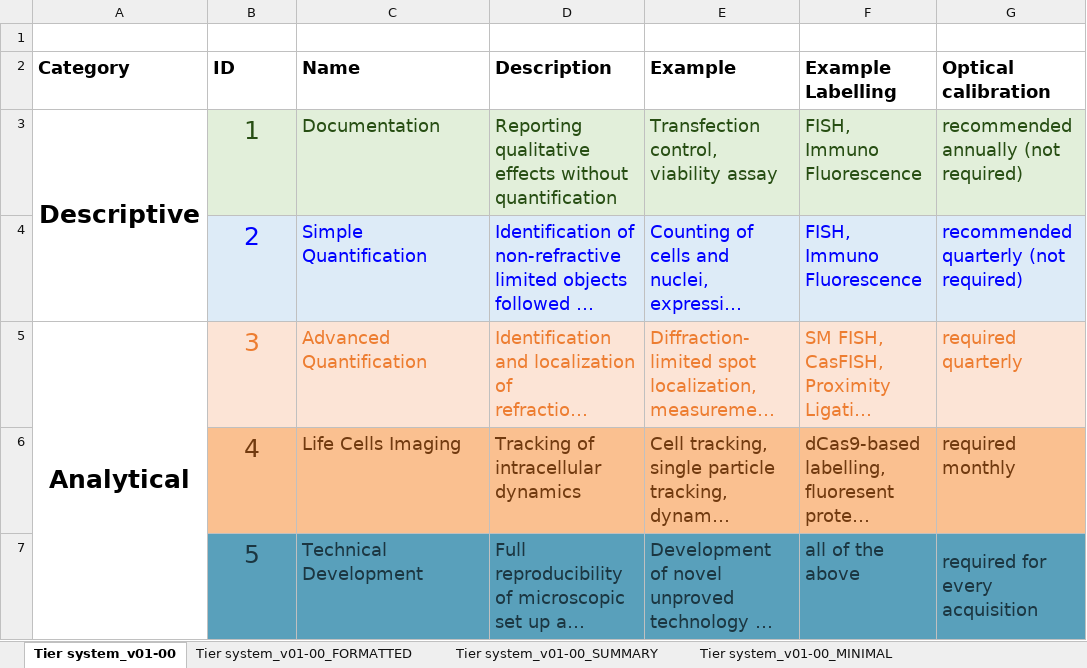
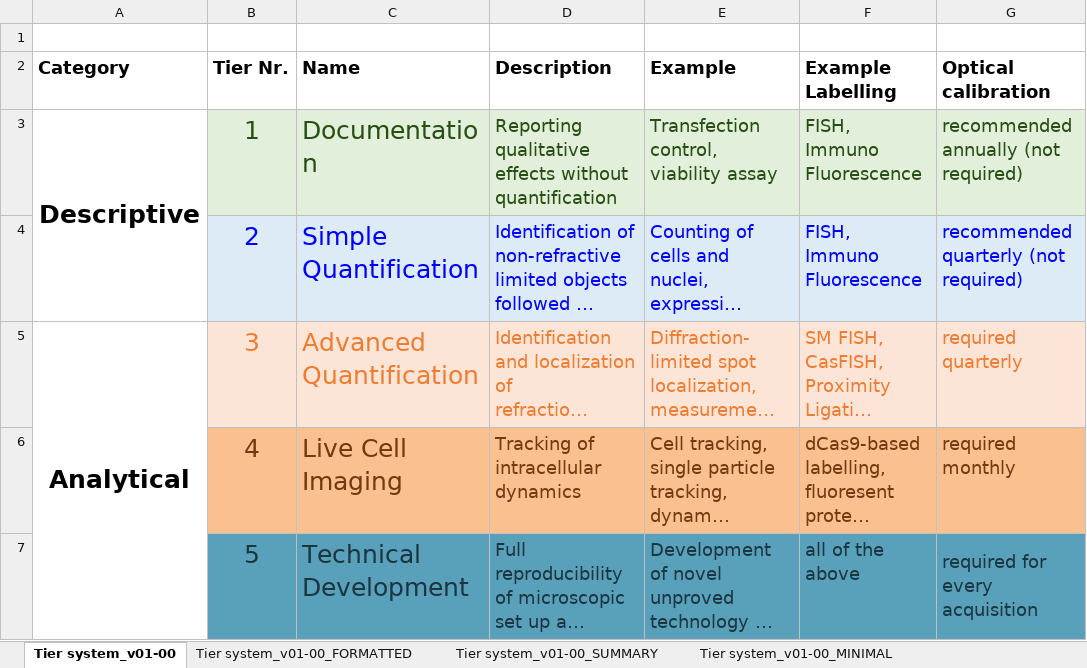
Before and after one commit to WU-BIMAC/NBOMicroscopyMetadataSpecs, an Excel workbook: Tier System/stable version/v01-01/4DN-Metadata Tier System_2019-9-25_v01-01.xlsx, sheet Tier system_v01-00, drawn as a sheet; only a part is shown; long unchanged cells end in …; values as stored, in another font and other column widths than the file's, no borders; the diff names each change by its address in the sheet, - before the commit and + after, or states it on an @@ line.

```diff
--- a/Tier System/stable version/v01-01/4DN-Metadata Tier System_2019-9-25_v01-01.xlsx (sheet Tier system_v01-00)
+++ b/Tier System/stable version/v01-01/4DN-Metadata Tier System_2019-9-25_v01-01.xlsx (sheet Tier system_v01-00)
-B2: ID
+B2: Tier Nr.
@@ C3:C7 text size: larger @@
-C6 (Name): Life Cells Imaging
+C6 (Name): Live Cell Imaging
```
Also changed, not shown: sheet Tier system_v01-00_MINIMAL, sheet Tier system_v01-00_SUMMARY, sheet Tier system_v01-00_FORMATTED, Model/in progress/v01-08/4DN-OME_Microscopy Metadata.xlsx, 10 other files.
